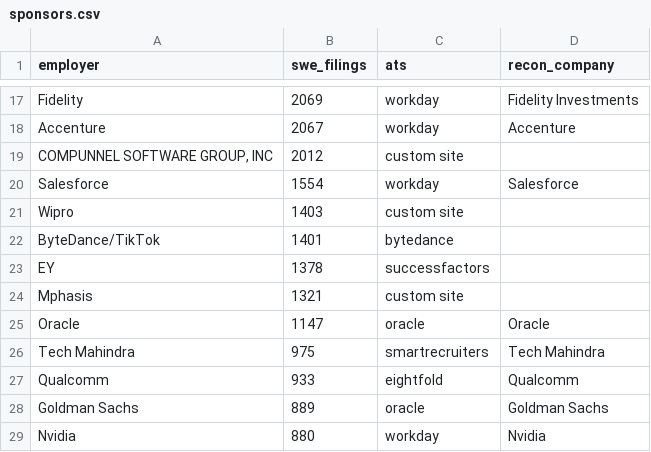
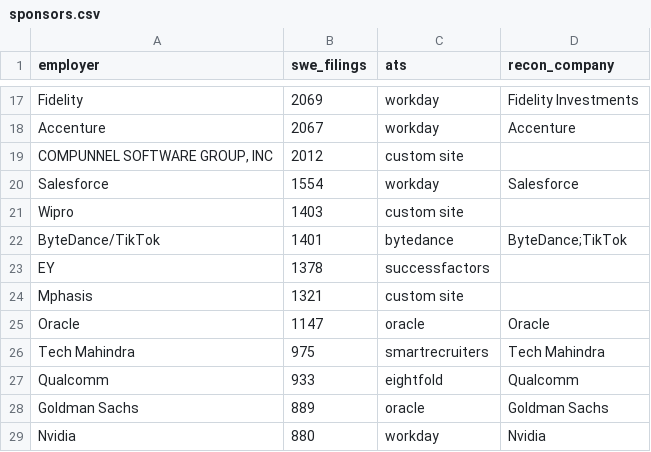
Before and after one commit to tanmayc31/recon-jobs, a CSV file: config/sponsors.csv, drawn as a sheet; only a part is shown, gaps mark what is left out.

```diff
--- a/config/sponsors.csv
+++ b/config/sponsors.csv
@@ -21,3 +21,3 @@ Salesforce,1554,workday,Salesforce
 Wipro,1403,custom site,
-ByteDance/TikTok,1401,bytedance,
+ByteDance/TikTok,1401,bytedance,ByteDance;TikTok
 EY,1378,successfactors,
```
Also changed, not shown: config/companies.csv, 11 other files.
